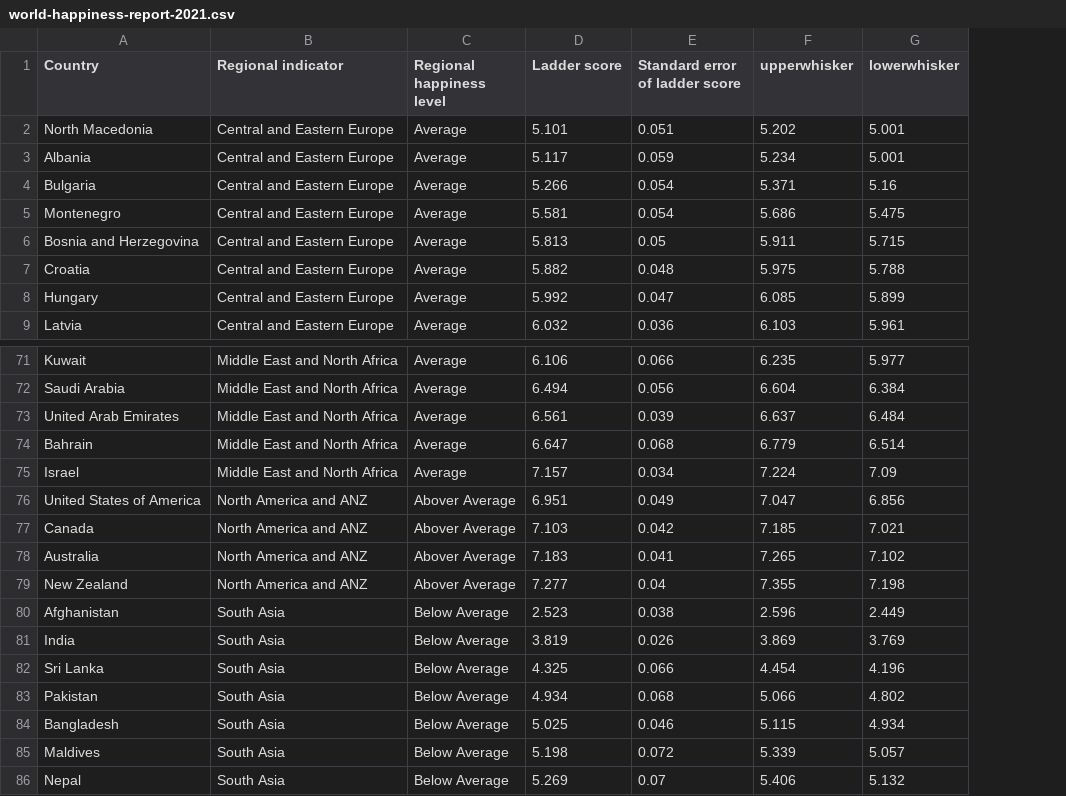
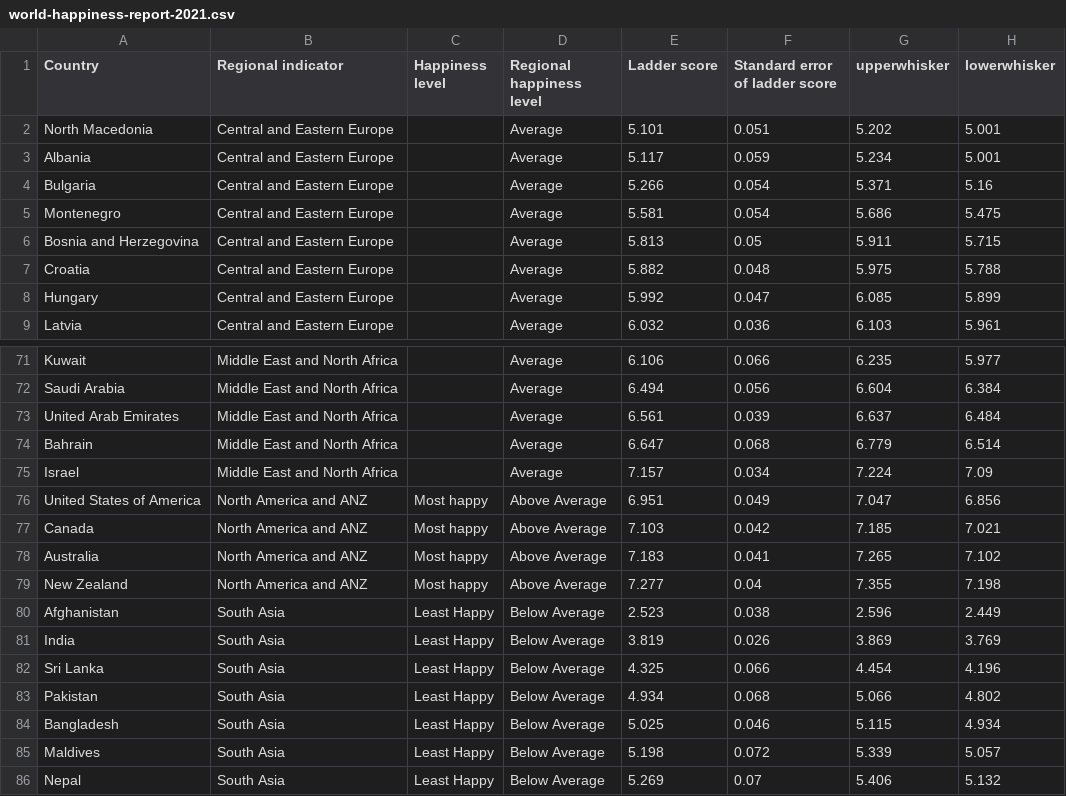
Before and after one commit to eujiaxin/World-Happiness-Visualisation, a CSV file: data/world-happiness-report-2021.csv, drawn as a sheet; only a part is shown, gaps mark what is left out; addresses are those after the commit; the diff covers the shown part only; the diff names each change by its address in the sheet, - before the commit and + after, or states it on an @@ line.

Commit message:
Update column

```diff
--- a/data/world-happiness-report-2021.csv
+++ b/data/world-happiness-report-2021.csv
+column C (Happiness level), rows 76-86: Most happy | Most happy | Most happy | Most happy | Least Happy | Least Happy | Least Happy | Least Happy | Least Happy | Least Happy | Least Happy
-D76:D79 (Regional happiness level): Abover Average
+D76:D79 (Regional happiness level): Above Average
```
Also changed, not shown: 21 edited cells elsewhere in this file.
